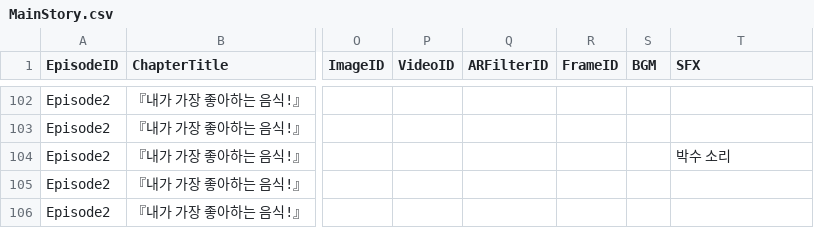
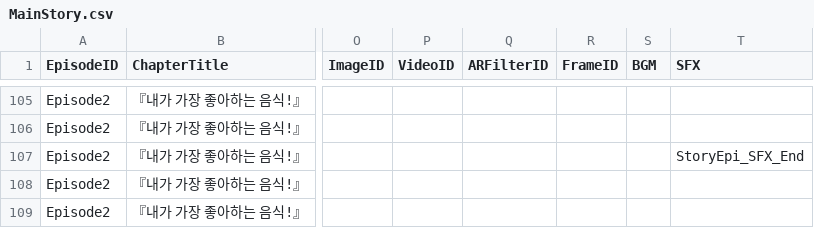
Before and after one commit to limce106/HeyCheese, a CSV file: HeyCheese/Assets/Resources/Datas/MainStory.csv, drawn as a sheet; only a part is shown, gaps mark what is left out; addresses are those after the commit; the diff covers the shown part only; the diff names each change by its address in the sheet, - before the commit and + after, or states it on an @@ line.

```diff
--- a/HeyCheese/Assets/Resources/Datas/MainStory.csv
+++ b/HeyCheese/Assets/Resources/Datas/MainStory.csv
-T107 (SFX): 박수 소리
+T107 (SFX): StoryEpi_SFX_End
```
Also changed, not shown: 3 added rows, 16 removed rows and 61 edited cells elsewhere in this file, 12 other files.
